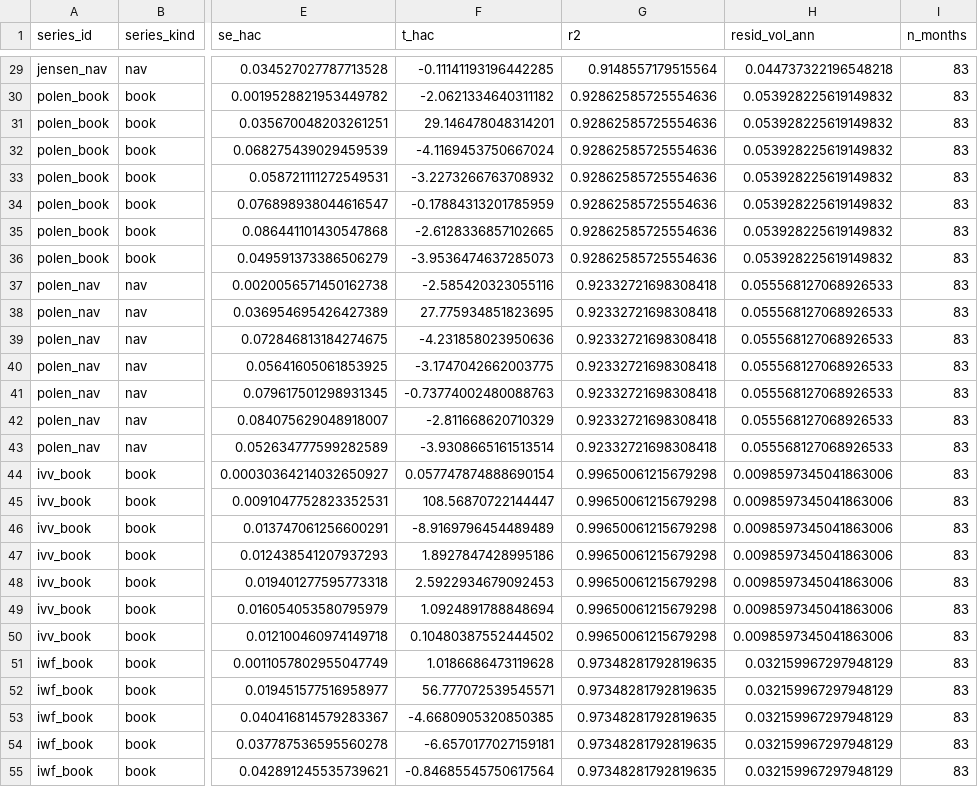
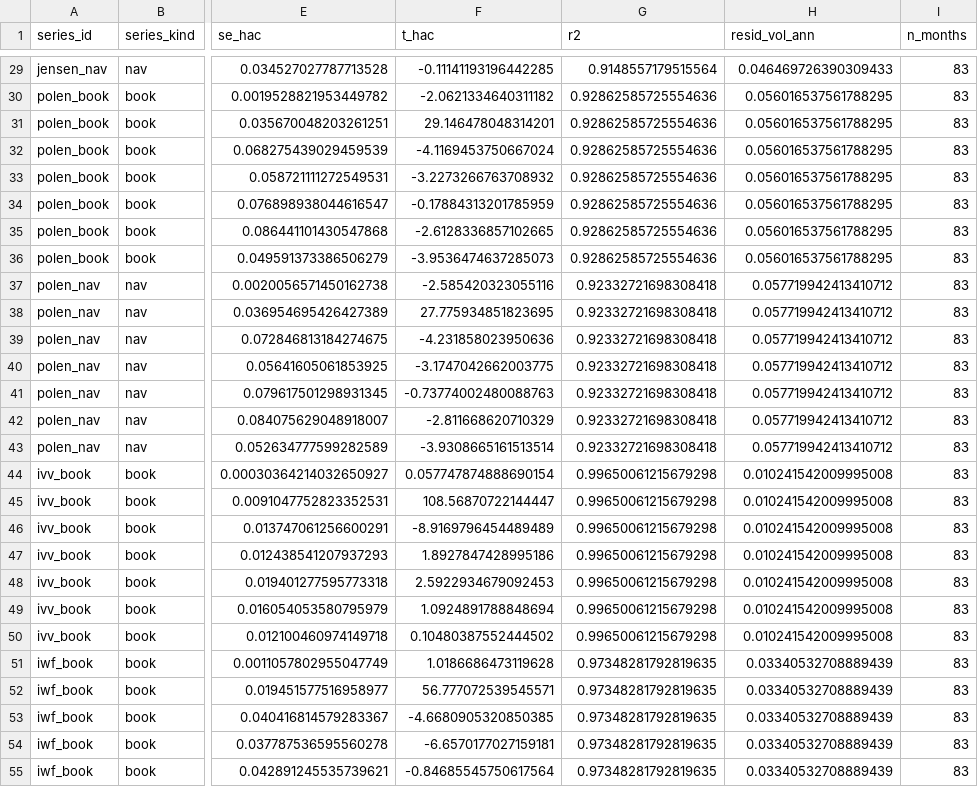
Before and after one commit to uty101/Attribution-Engine-On-Real-Holdings, a CSV file: outputs/tables/factor_fit.csv, drawn as a sheet; only a part is shown, gaps mark what is left out; the diff covers the shown part only; the diff names each change by its address in the sheet, - before the commit and + after, or states it on an @@ line.

```diff
--- a/outputs/tables/factor_fit.csv
+++ b/outputs/tables/factor_fit.csv
-H29 (resid_vol_ann): 0.044737322196548218
+H29 (resid_vol_ann): 0.046469726390309433
-H30:H36 (resid_vol_ann): 0.053928225619149832
+H30:H36 (resid_vol_ann): 0.056016537561788295
-H37:H43 (resid_vol_ann): 0.055568127068926533
+H37:H43 (resid_vol_ann): 0.057719942413410712
-H44:H50 (resid_vol_ann): 0.0098597345041863006
+H44:H50 (resid_vol_ann): 0.010241542009995008
-H51:H55 (resid_vol_ann): 0.032159967297948129
+H51:H55 (resid_vol_ann): 0.03340532708889439
```
Also changed, not shown: 29 edited cells elsewhere in this file, 2 other files.
